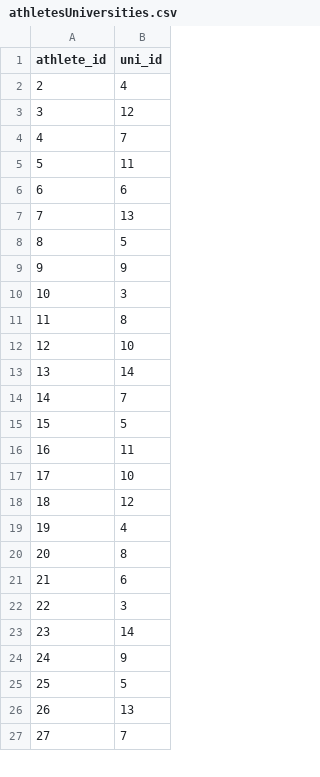
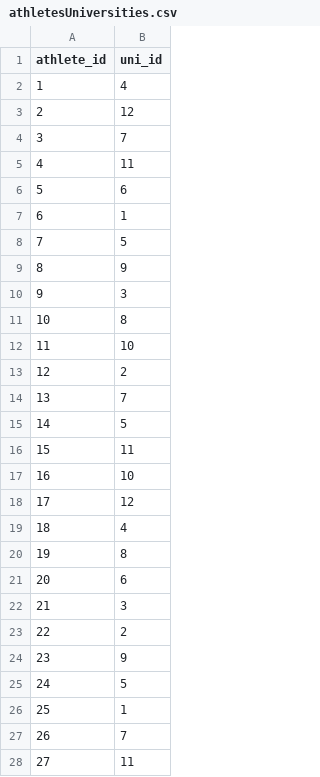
Before and after one commit to hkwon4/OlymPick, a CSV file: application/csvFiles/athletesUniversities.csv, drawn as a sheet; only a part is shown; the diff covers the shown part only.

Commit message:
adjusted csv values for athSp and athUni

```diff
--- a/application/csvFiles/athletesUniversities.csv
+++ b/application/csvFiles/athletesUniversities.csv
@@ -1,27 +1,28 @@
 athlete_id,uni_id
-2,4
-3,12
-4,7
-5,11
-6,6
-7,13
-8,5
-9,9
-10,3
-11,8
-12,10
-13,14
-14,7
-15,5
-16,11
-17,10
-18,12
-19,4
-20,8
-21,6
-22,3
-23,14
-24,9
-25,5
-26,13
-27,7
+1,4
+2,12
+3,7
+4,11
+5,6
+6,1
+7,5
+8,9
+9,3
+10,8
+11,10
+12,2
+13,7
+14,5
+15,11
+16,10
+17,12
+18,4
+19,8
+20,6
+21,3
+22,2
+23,9
+24,5
+25,1
+26,7
+27,11
```
Also changed, not shown: 1 removed row and 67 edited cells elsewhere in this file, application/csvFiles/athleteSports.csv.
